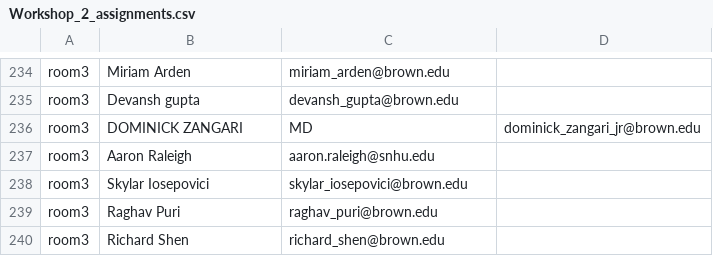
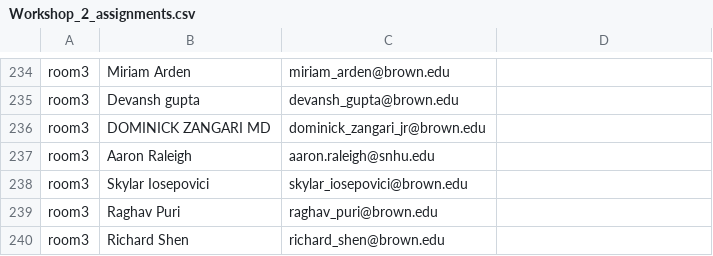
Before and after one commit to aguo71/startup-brown-registration-script, a CSV file: Workshop_2_assignments.csv, drawn as a sheet; only a part is shown, gaps mark what is left out.

```diff
--- a/Workshop_2_assignments.csv
+++ b/Workshop_2_assignments.csv
@@ -235,3 +235,3 @@ room3,Miriam Arden,miriam_arden@brown.edu
 room3,Devansh gupta,devansh_gupta@brown.edu
-room3,DOMINICK ZANGARI, MD,dominick_zangari_jr@brown.edu
+room3,DOMINICK ZANGARI MD,dominick_zangari_jr@brown.edu
 room3,Aaron Raleigh,aaron.raleigh@snhu.edu
```
Also changed, not shown: Workshop_3_assignments.csv, 21 other files.
